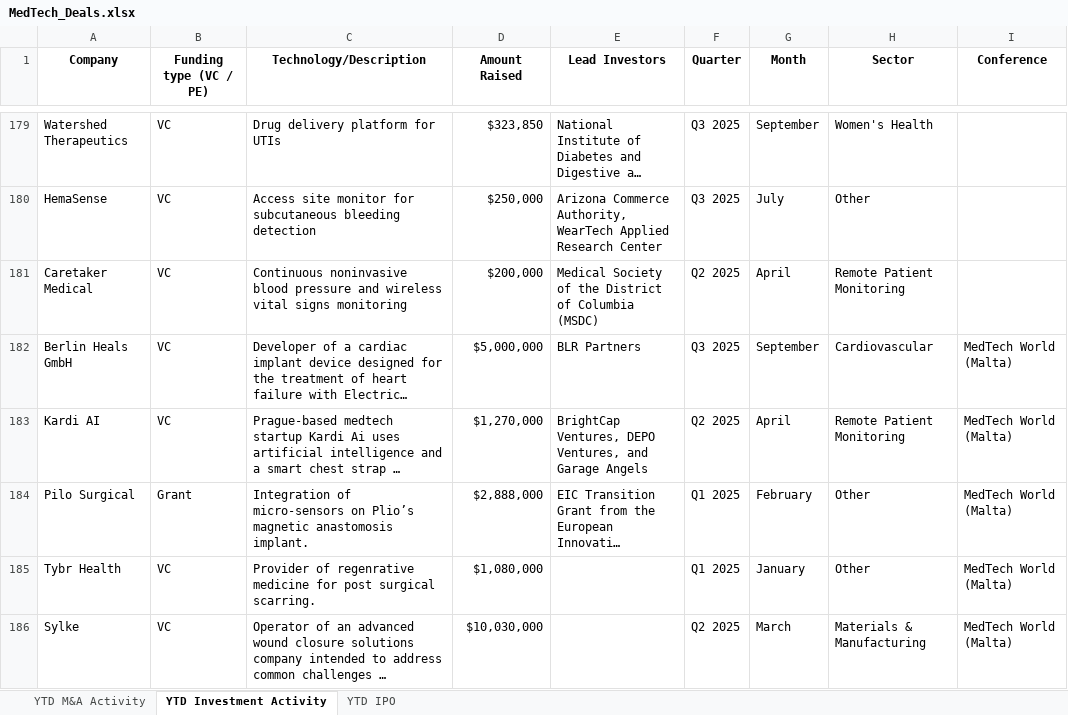
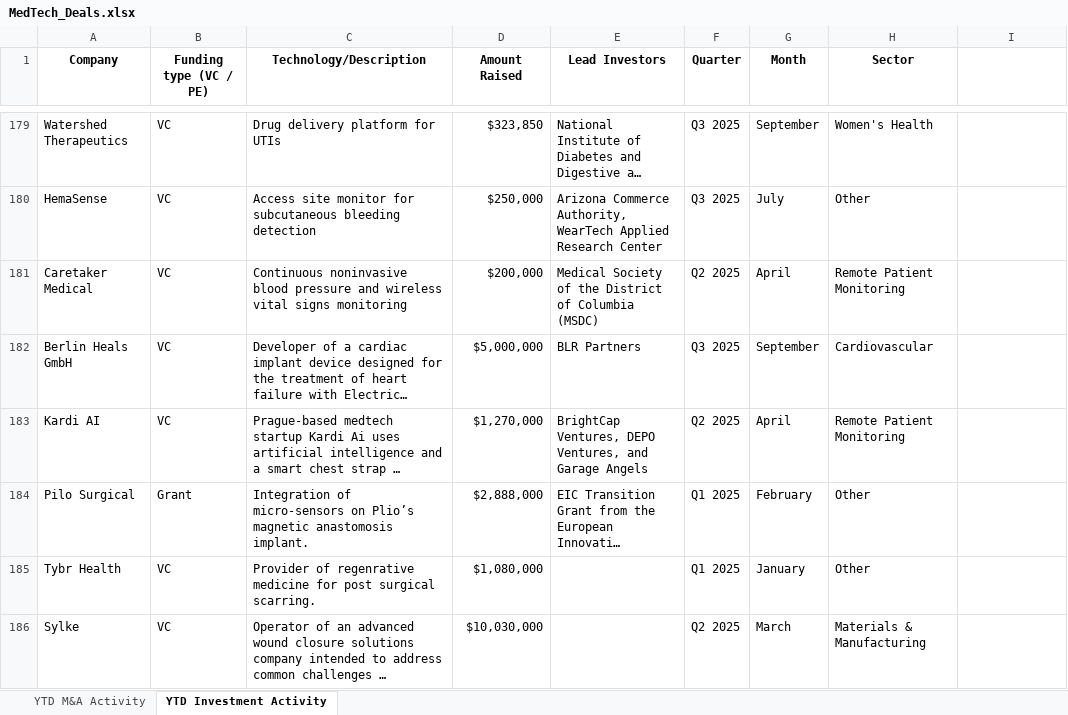
Before and after one commit to hperic1/medtech-dashboard, an Excel workbook: MedTech_Deals.xlsx, sheet YTD Investment Activity, drawn as a sheet; only a part is shown, gaps mark what is left out; long unchanged cells end in …; values as stored, in another font and other column widths than the file's, no borders; conditional formats not drawn; the diff covers the shown part only; the diff names each change by its address in the sheet, - before the commit and + after, or states it on an @@ line.

Commit message:
Update MedTech_Deals.xlsx

```diff
--- a/MedTech_Deals.xlsx (sheet YTD Investment Activity)
+++ b/MedTech_Deals.xlsx (sheet YTD Investment Activity)
-sheet tab: YTD IPO
-I1: Conference
+I1: (empty)
-I182:I186: MedTech World (Malta)
+I182:I186: (empty)
```
Also changed, not shown: 13 edited cells elsewhere in this sheet, sheet YTD M&A Activity.
